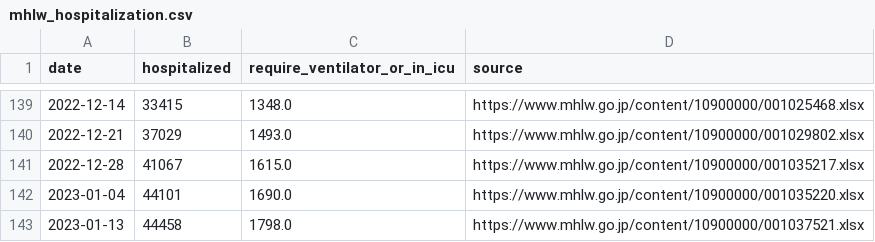
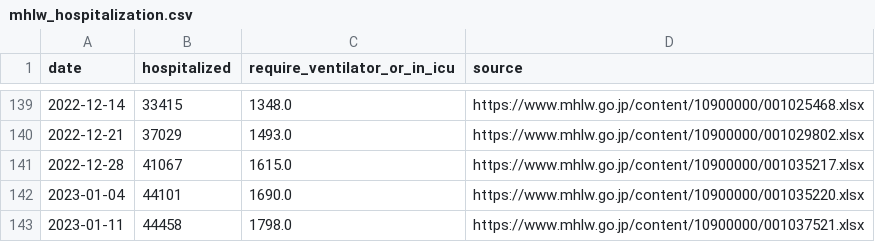
Before and after one commit to fqj1994/covid-19-dataflow-jp, a CSV file: data/mhlw_hospitalization.csv, drawn as a sheet; only a part is shown, gaps mark what is left out.

Commit message:
update data/mhlw_hospitalization.csv

```diff
--- a/data/mhlw_hospitalization.csv
+++ b/data/mhlw_hospitalization.csv
@@ -142,2 +142,2 @@ date,hospitalized,require_ventilator_or_in_icu,source
 2023-01-04,44101,1690.0,https://www.mhlw.go.jp/content/10900000/001035220.xlsx
-2023-01-13,44458,1798.0,https://www.mhlw.go.jp/content/10900000/001037521.xlsx
+2023-01-11,44458,1798.0,https://www.mhlw.go.jp/content/10900000/001037521.xlsx
```
Also changed, not shown: 1 other file.
